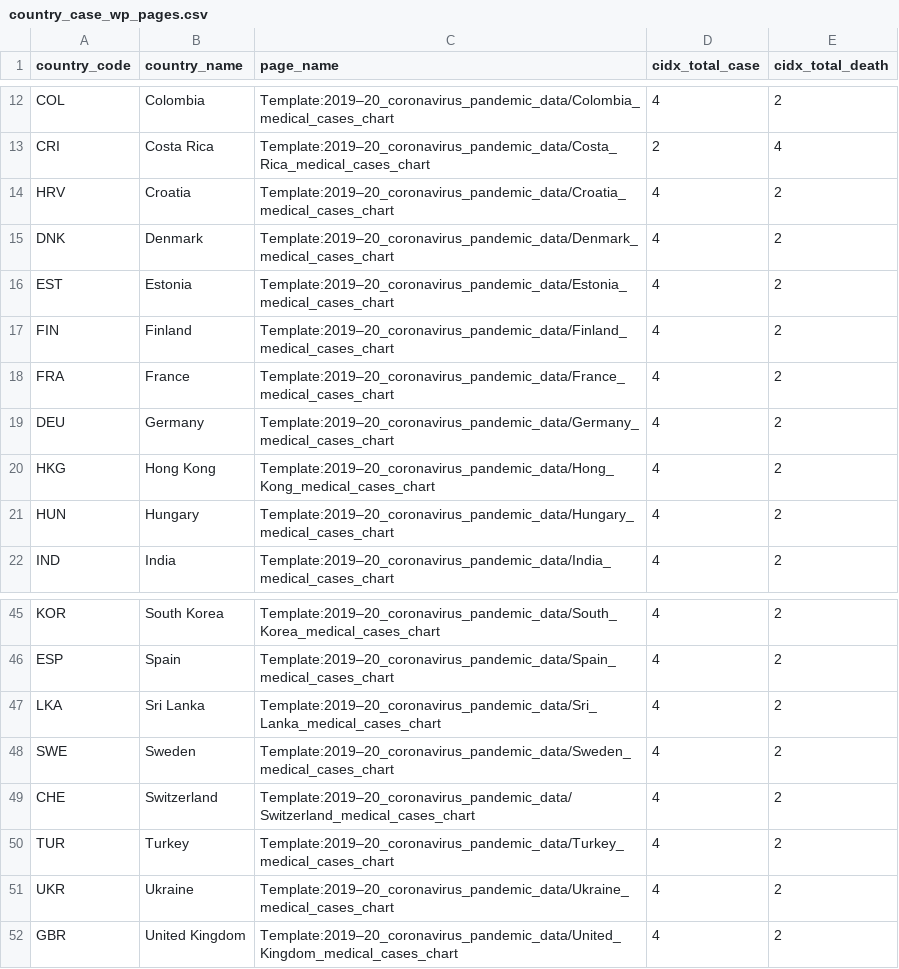
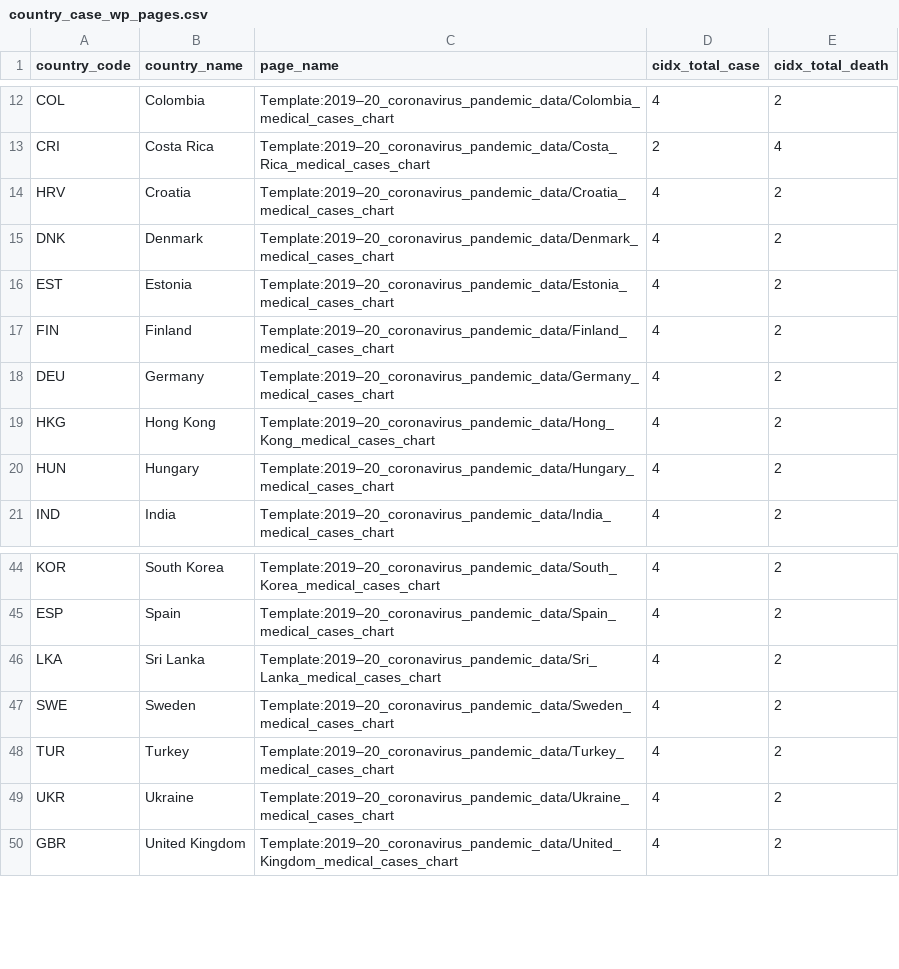
Before and after one commit to covid19-data/covid19-data, a CSV file: data_sources/wikipedia/cases/country_case_wp_pages.csv, drawn as a sheet; only a part is shown, gaps mark what is left out.

Commit message:
data update & fixing the FRA and CHE

```diff
--- a/data_sources/wikipedia/cases/country_case_wp_pages.csv
+++ b/data_sources/wikipedia/cases/country_case_wp_pages.csv
@@ -17,3 +17,2 @@ EST,Estonia,"Template:2019–20_coronavirus_pandemic_data/Estonia_medical_cases_
 FIN,Finland,"Template:2019–20_coronavirus_pandemic_data/Finland_medical_cases_chart",4,2
-FRA,France,"Template:2019–20_coronavirus_pandemic_data/France_medical_cases_chart",4,2
 DEU,Germany,"Template:2019–20_coronavirus_pandemic_data/Germany_medical_cases_chart",4,2
@@ -48,3 +47,2 @@ LKA,Sri Lanka,"Template:2019–20_coronavirus_pandemic_data/Sri_Lanka_medical_ca
 SWE,Sweden,"Template:2019–20_coronavirus_pandemic_data/Sweden_medical_cases_chart",4,2
-CHE,Switzerland,"Template:2019–20_coronavirus_pandemic_data/Switzerland_medical_cases_chart",4,2
 TUR,Turkey,"Template:2019–20_coronavirus_pandemic_data/Turkey_medical_cases_chart",4,2
```
Also changed, not shown: data_sources/wikipedia/cases/country-level/AUS_ts.csv, data_sources/wikipedia/cases/country-level/KOR_ts.csv, 46 other files.
